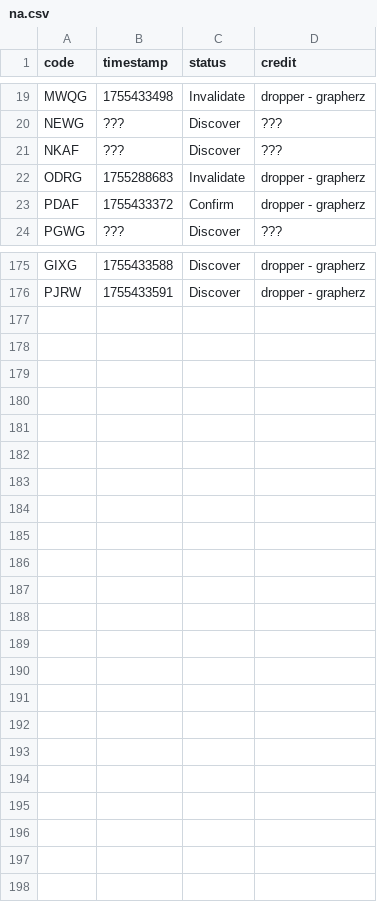
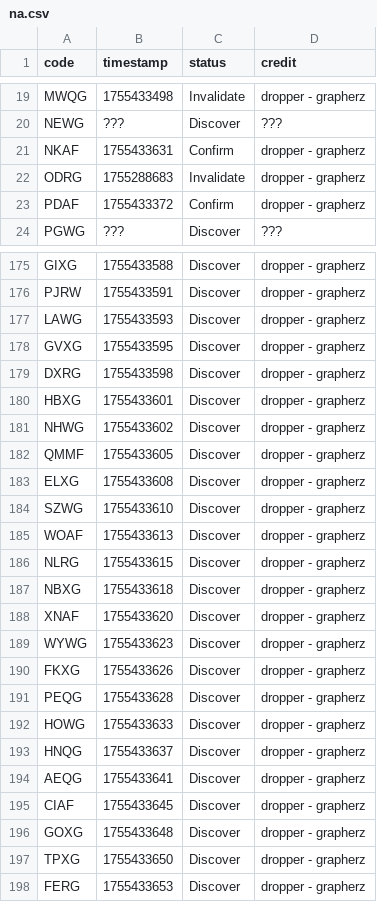
Before and after one commit to Sparxist/Lobbies, a CSV file: filestore/na.csv, drawn as a sheet; only a part is shown, gaps mark what is left out; the diff covers the shown part only.

```diff
--- a/filestore/na.csv
+++ b/filestore/na.csv
@@ -20,3 +20,3 @@ MWQG,1755433498,Invalidate,dropper - grapherz
 NEWG,???,Discover,???
-NKAF,???,Discover,???
+NKAF,1755433631,Confirm,dropper - grapherz
 ODRG,1755288683,Invalidate,dropper - grapherz
@@ -176 +176,23 @@ GIXG,1755433588,Discover,dropper - grapherz
 PJRW,1755433591,Discover,dropper - grapherz
+LAWG,1755433593,Discover,dropper - grapherz
+GVXG,1755433595,Discover,dropper - grapherz
+DXRG,1755433598,Discover,dropper - grapherz
+HBXG,1755433601,Discover,dropper - grapherz
+NHWG,1755433602,Discover,dropper - grapherz
+QMMF,1755433605,Discover,dropper - grapherz
+ELXG,1755433608,Discover,dropper - grapherz
+SZWG,1755433610,Discover,dropper - grapherz
+WOAF,1755433613,Discover,dropper - grapherz
+NLRG,1755433615,Discover,dropper - grapherz
+NBXG,1755433618,Discover,dropper - grapherz
+XNAF,1755433620,Discover,dropper - grapherz
+WYWG,1755433623,Discover,dropper - grapherz
+FKXG,1755433626,Discover,dropper - grapherz
+PEQG,1755433628,Discover,dropper - grapherz
+HOWG,1755433633,Discover,dropper - grapherz
+HNQG,1755433637,Discover,dropper - grapherz
+AEQG,1755433641,Discover,dropper - grapherz
+CIAF,1755433645,Discover,dropper - grapherz
+GOXG,1755433648,Discover,dropper - grapherz
+TPXG,1755433650,Discover,dropper - grapherz
+FERG,1755433653,Discover,dropper - grapherz
```
Also changed, not shown: 6 edited cells elsewhere in this file, 1 other file.
